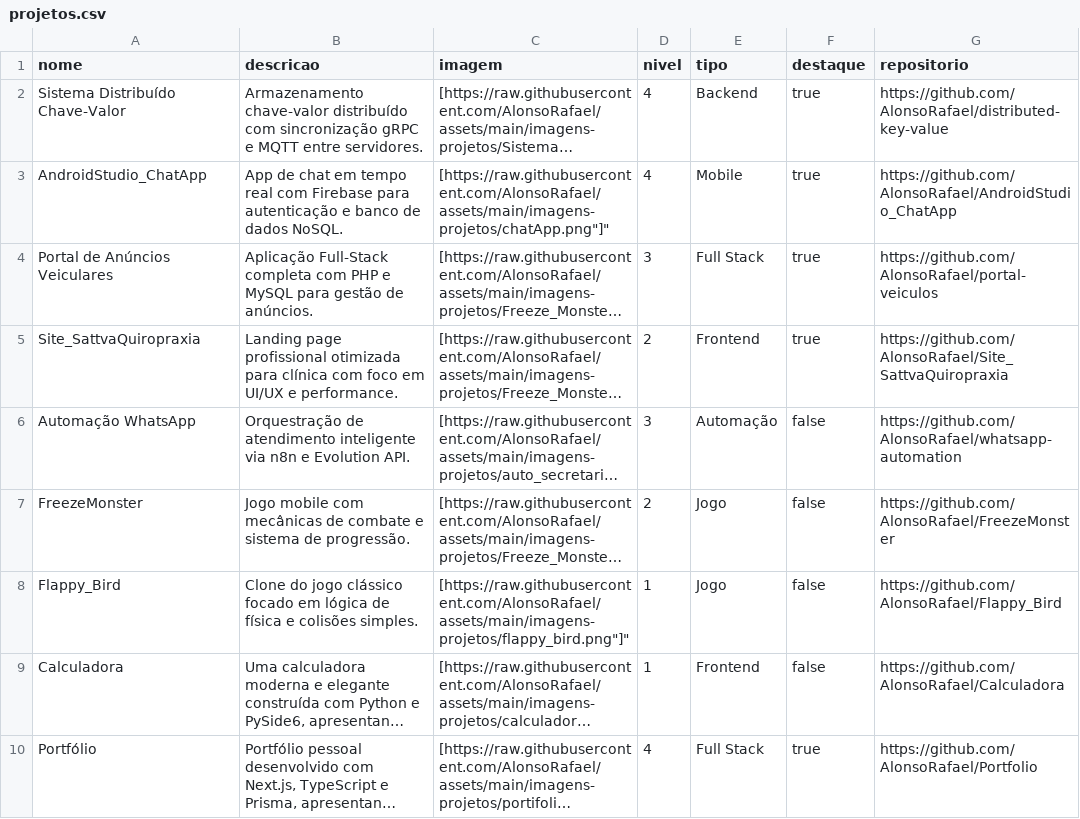
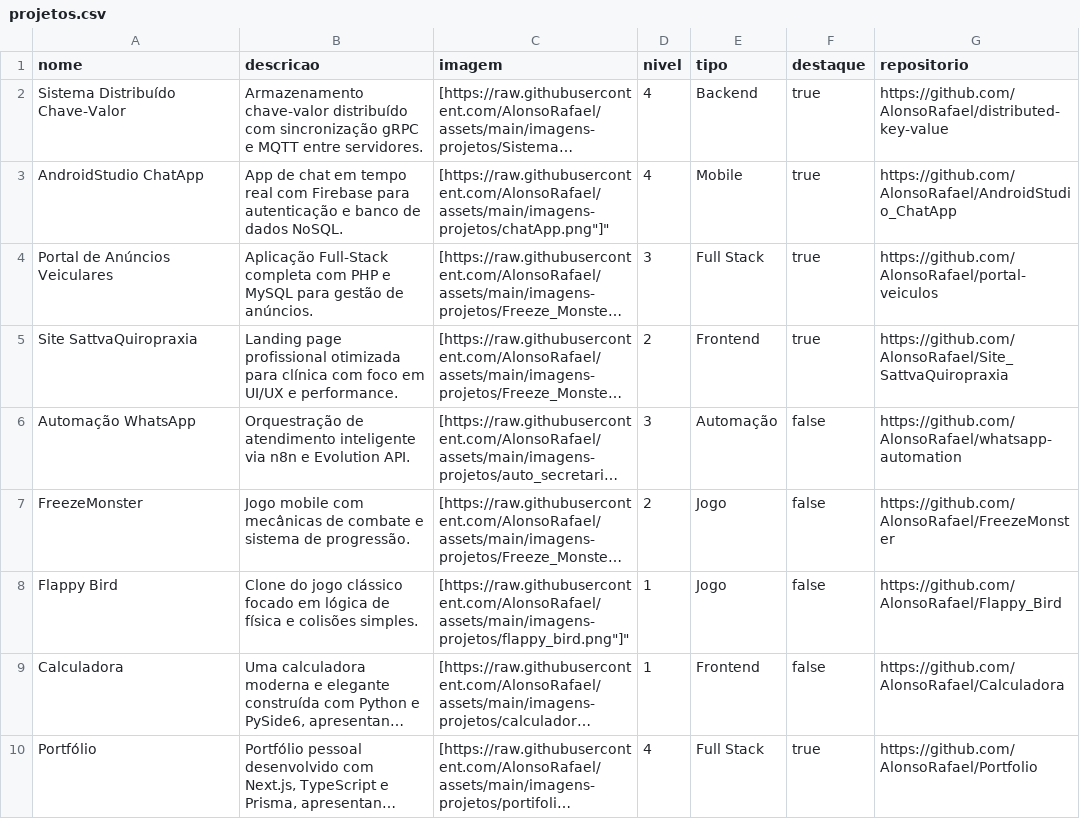
Before and after one commit to AlonsoRafael/assets, a CSV file: data/projetos.csv, drawn as a sheet; only a part is shown; long unchanged cells end in …; the diff covers the shown part only; the diff names each change by its address in the sheet, - before the commit and + after, or states it on an @@ line.

```diff
--- a/data/projetos.csv
+++ b/data/projetos.csv
-A3 (nome): AndroidStudio_ChatApp
+A3 (nome): AndroidStudio ChatApp
-A5 (nome): Site_SattvaQuiropraxia
+A5 (nome): Site SattvaQuiropraxia
-A8 (nome): Flappy_Bird
+A8 (nome): Flappy Bird
```
Also changed, not shown: 1 added row elsewhere in this file, data/projetos_tecnologias.csv, data/tecnologias.csv, 1 other file.
